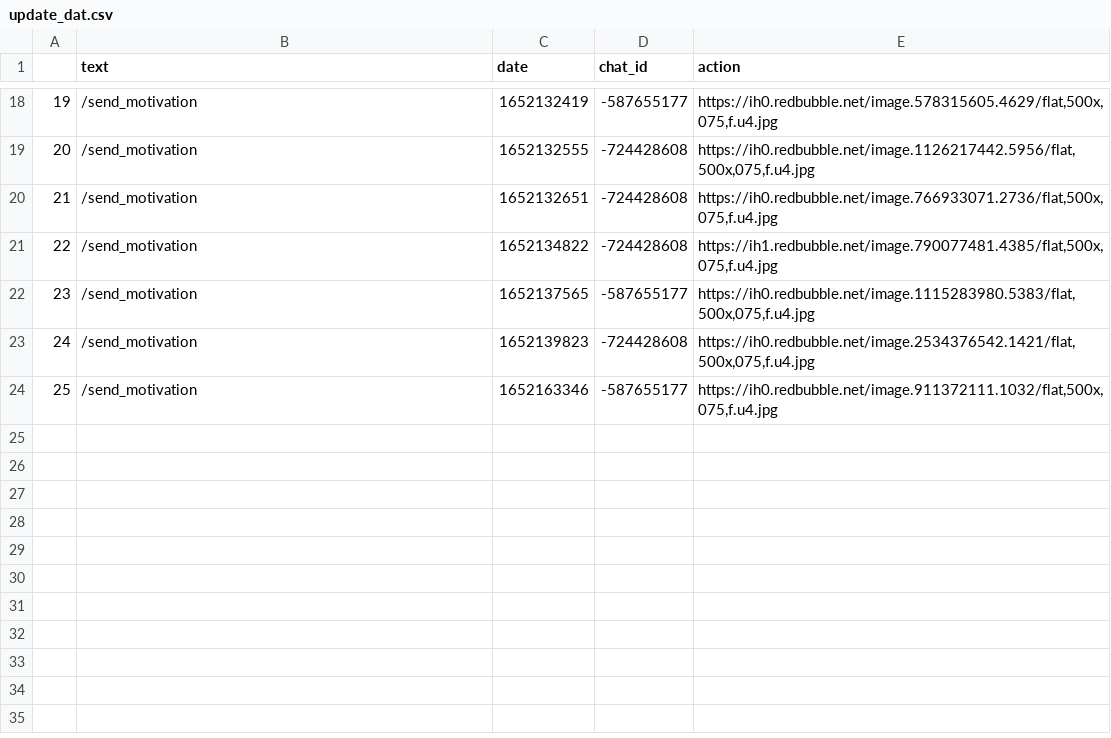
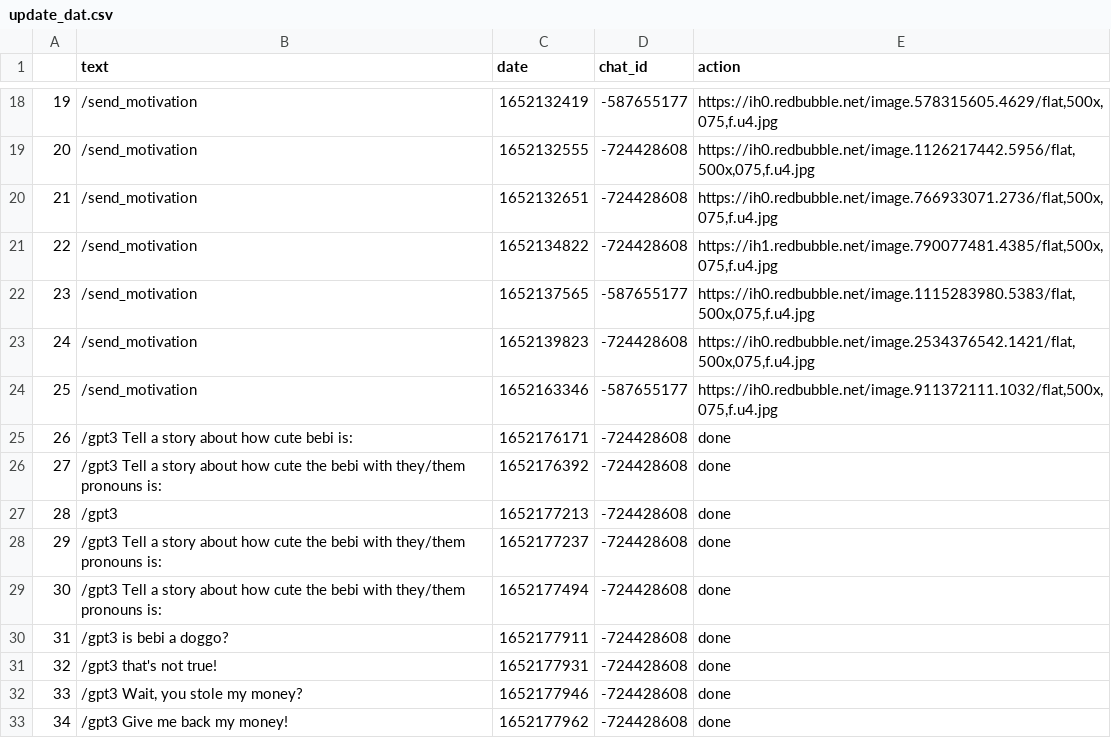
Before and after one commit to favstats/yougotthis, a CSV file: data/update_dat.csv, drawn as a sheet; only a part is shown, gaps mark what is left out; the diff names each change by its address in the sheet, - before the commit and + after, or states it on an @@ line.

```diff
--- a/data/update_dat.csv
+++ b/data/update_dat.csv
+row 25: 26 | /gpt3 Tell a story about how cute bebi is: | 1652176171 | -724428608 | done
+row 26: 27 | /gpt3 Tell a story about how cute the bebi with they/them pronouns is: | 1652176392 | -724428608 | done
+row 27: 28 | /gpt3 | 1652177213 | -724428608 | done
+row 28: 29 | /gpt3 Tell a story about how cute the bebi with they/them pronouns is: | 1652177237 | -724428608 | done
+row 29: 30 | /gpt3 Tell a story about how cute the bebi with they/them pronouns is: | 1652177494 | -724428608 | done
+row 30: 31 | /gpt3 is bebi a doggo? | 1652177911 | -724428608 | done
+row 31: 32 | /gpt3 that's not true! | 1652177931 | -724428608 | done
+row 32: 33 | /gpt3 Wait, you stole my money? | 1652177946 | -724428608 | done
+row 33: 34 | /gpt3 Give me back my money! | 1652177962 | -724428608 | done
```
Also changed, not shown: 1 other file.
